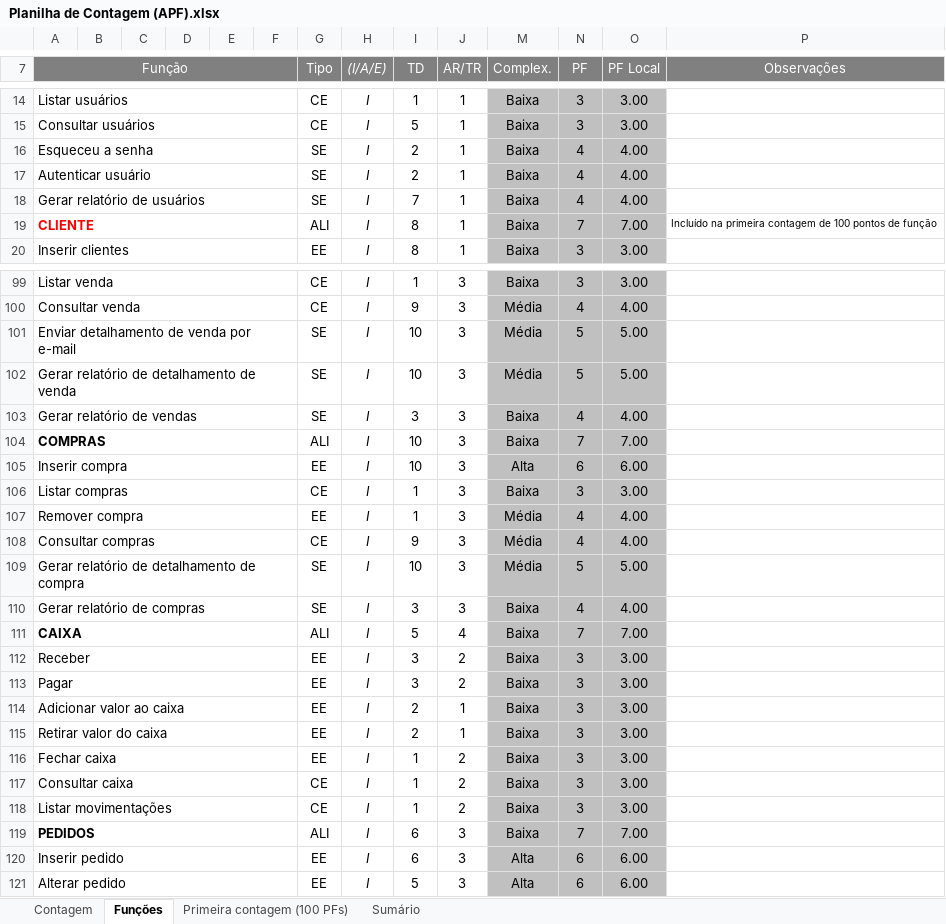
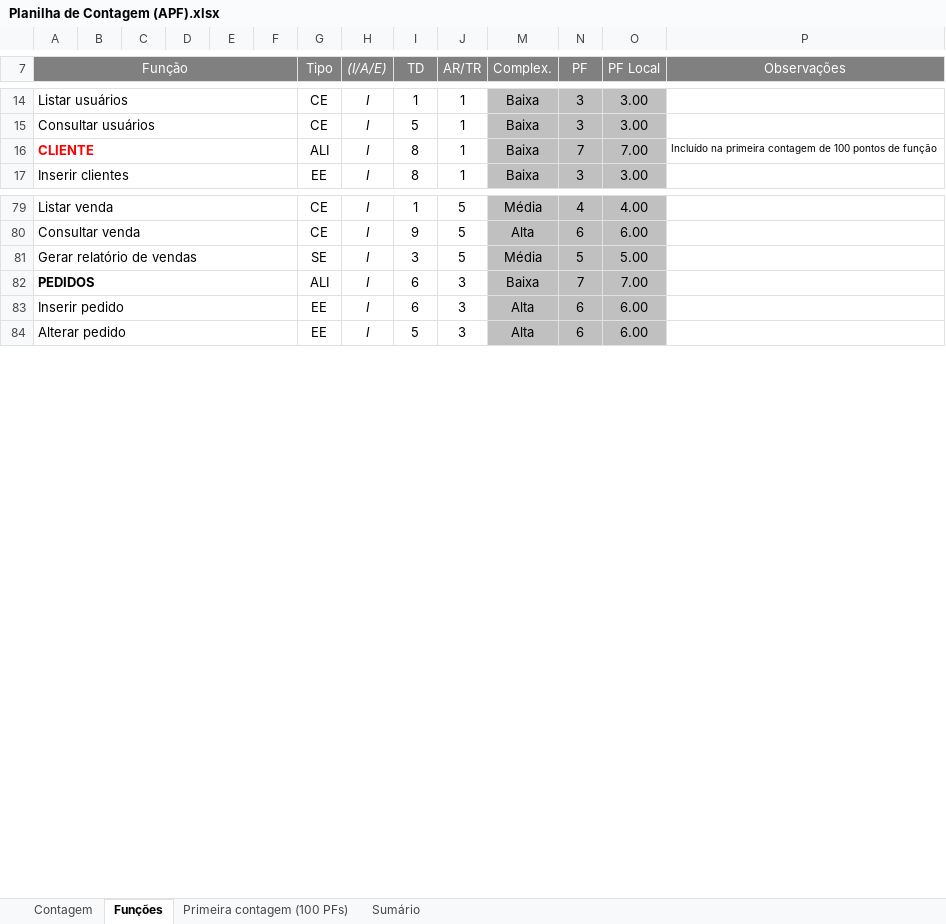
Before and after one commit to wjfjunior/ProjetoFinis, an Excel workbook: 2-Requisitos/2.5-Planilha_de_Contagem/Planilha de Contagem (APF).xlsx, sheet Funções, drawn as a sheet; only a part is shown, gaps mark what is left out; values as stored, in another font and other column widths than the file's, no borders; charts and pictures and conditional formats not drawn; removed rows and columns are numbered as before the commit, all else as after; the diff covers the shown part only; the diff names each change by its address in the sheet, - before the commit and + after, or states it on an @@ line.

```diff
--- a/2-Requisitos/2.5-Planilha_de_Contagem/Planilha de Contagem (APF).xlsx (sheet Funções)
+++ b/2-Requisitos/2.5-Planilha_de_Contagem/Planilha de Contagem (APF).xlsx (sheet Funções)
-row 16: Esqueceu a senha |  |  |  |  |  | SE | I | 2 | 1 | Baixa | 4 | 4.00
-row 17: Autenticar usuário |  |  |  |  |  | SE | I | 2 | 1 | Baixa | 4 | 4.00
-row 18: Gerar relatório de usuários |  |  |  |  |  | SE | I | 7 | 1 | Baixa | 4 | 4.00
-J79:J80 (AR/TR): 3
+J79:J80 (AR/TR): 5
-M79 (Complex.): Baixa
+M79 (Complex.): Média
-N79 (PF): 3
+N79 (PF): 4
-O79 (PF Local): 3.00
+O79 (PF Local): 4.00
-M80 (Complex.): Média
+M80 (Complex.): Alta
-N80 (PF): 4
+N80 (PF): 6
-O80 (PF Local): 4.00
+O80 (PF Local): 6.00
-row 101: Enviar detalhamento de venda por e-mail |  |  |  |  |  | SE | I | 10 | 3 | Média | 5 | 5.00
-row 102: Gerar relatório de detalhamento de venda |  |  |  |  |  | SE | I | 10 | 3 | Média | 5 | 5.00
-J81 (AR/TR): 3
+J81 (AR/TR): 5
-M81 (Complex.): Baixa
+M81 (Complex.): Média
-N81 (PF): 4
+N81 (PF): 5
-O81 (PF Local): 4.00
+O81 (PF Local): 5.00
-row 104: COMPRAS |  |  |  |  |  | ALI | I | 10 | 3 | Baixa | 7 | 7.00
-row 105: Inserir compra |  |  |  |  |  | EE | I | 10 | 3 | Alta | 6 | 6.00
-row 106: Listar compras |  |  |  |  |  | CE | I | 1 | 3 | Baixa | 3 | 3.00
-row 107: Remover compra |  |  |  |  |  | EE | I | 1 | 3 | Média | 4 | 4.00
-row 108: Consultar compras |  |  |  |  |  | CE | I | 9 | 3 | Média | 4 | 4.00
-row 109: Gerar relatório de detalhamento de compra |  |  |  |  |  | SE | I | 10 | 3 | Média | 5 | 5.00
-row 110: Gerar relatório de compras |  |  |  |  |  | SE | I | 3 | 3 | Baixa | 4 | 4.00
-row 111: CAIXA |  |  |  |  |  | ALI | I | 5 | 4 | Baixa | 7 | 7.00
-row 112: Receber |  |  |  |  |  | EE | I | 3 | 2 | Baixa | 3 | 3.00
-row 113: Pagar |  |  |  |  |  | EE | I | 3 | 2 | Baixa | 3 | 3.00
-row 114: Adicionar valor ao caixa |  |  |  |  |  | EE | I | 2 | 1 | Baixa | 3 | 3.00
-row 115: Retirar valor do caixa |  |  |  |  |  | EE | I | 2 | 1 | Baixa | 3 | 3.00
-row 116: Fechar caixa |  |  |  |  |  | EE | I | 1 | 2 | Baixa | 3 | 3.00
-row 117: Consultar caixa |  |  |  |  |  | CE | I | 1 | 2 | Baixa | 3 | 3.00
-row 118: Listar movimentações |  |  |  |  |  | CE | I | 1 | 2 | Baixa | 3 | 3.00
```
Also changed, not shown: 4 added rows, 21 removed rows and 39 edited cells elsewhere in this sheet, sheet Sumário, sheet Contagem, sheet Primeira contagem (100 PFs), formulas that keep their value, hidden cells, charts or pictures, 13 other files.
